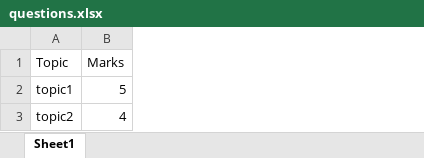
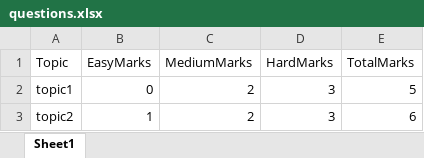
Before and after one commit to claytonpollard/exam-generator, an Excel workbook: questions.xlsx, sheet Sheet1, drawn as a sheet; values as stored, in another font and other column widths than the file's, no borders; removed rows and columns are numbered as before the commit, all else as after; the diff names each change by its address in the sheet, - before the commit and + after, or states it on an @@ line.

```diff
--- a/questions.xlsx (sheet Sheet1)
+++ b/questions.xlsx (sheet Sheet1)
-column B (Marks), rows 2-3: 5 | 4
+column B (EasyMarks), rows 2-3: 0 | 1
+column C (MediumMarks), rows 2-3: 2 | 2
+column D (HardMarks), rows 2-3: 3 | 3
+column E (TotalMarks), rows 2-3: 5 | 6
```
Also changed, not shown: 3 other files.
